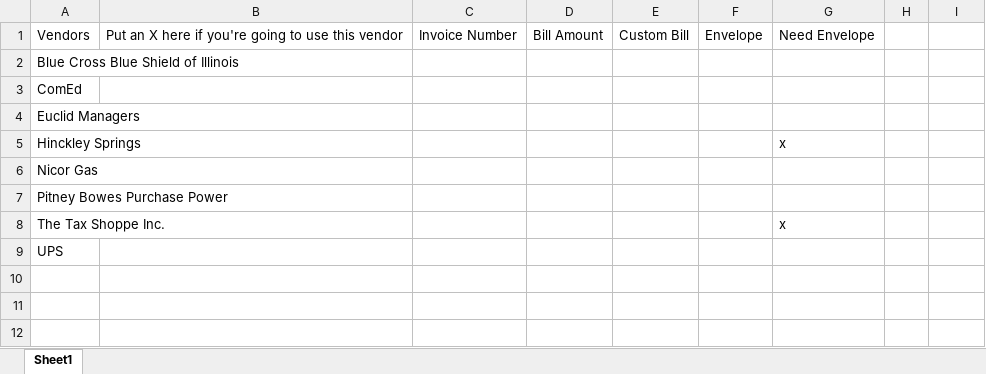
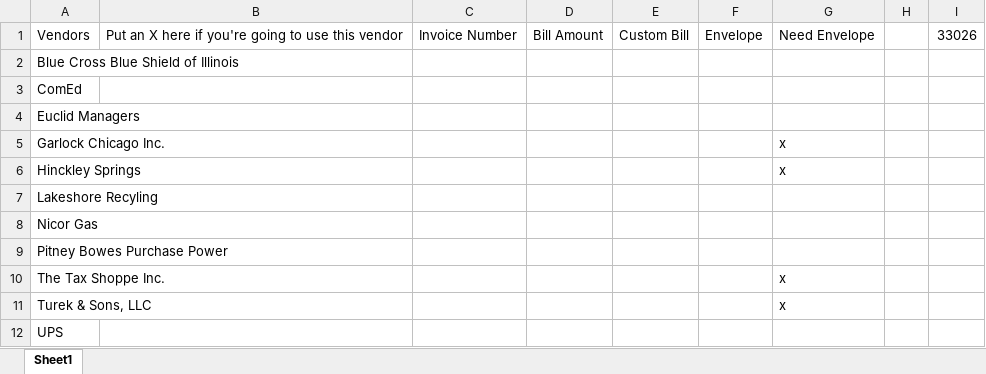
Before and after one commit to mwormley008/workplace_automation_suite, an Excel workbook: Vendors.xlsx, sheet Sheet1, drawn as a sheet; values as stored, in another font and other column widths than the file's, no borders; the diff names each change by its address in the sheet, - before the commit and + after, or states it on an @@ line.

```diff
--- a/Vendors.xlsx (sheet Sheet1)
+++ b/Vendors.xlsx (sheet Sheet1)
-I1: (empty)
+I1: 33026
+row 5: Garlock Chicago Inc. |  |  |  |  |  | x
+row 7: Lakeshore Recyling
+row 11: Turek & Sons, LLC |  |  |  |  |  | x
```
Also changed, not shown: 4 other files.
